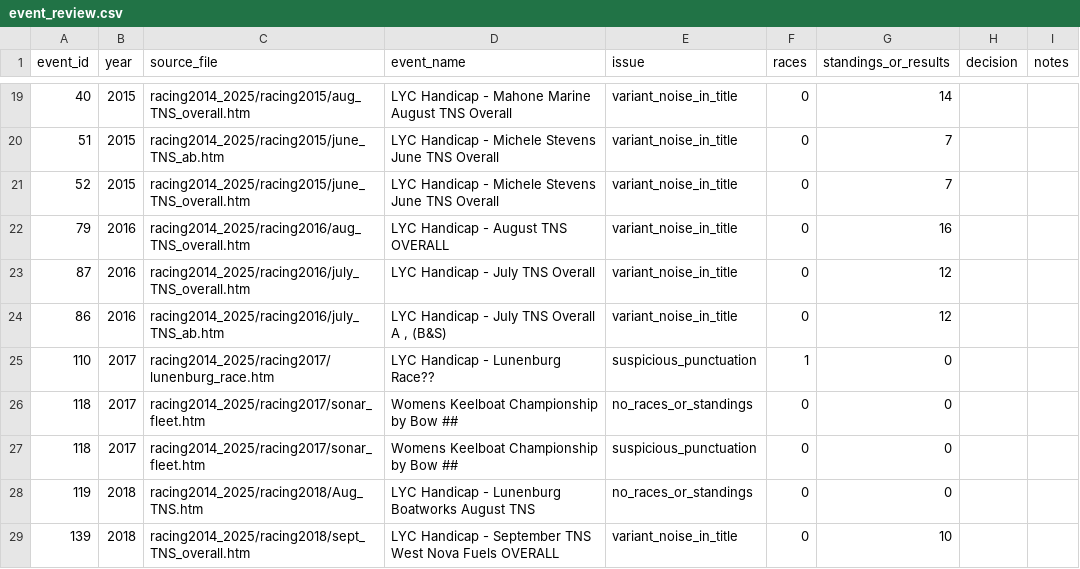
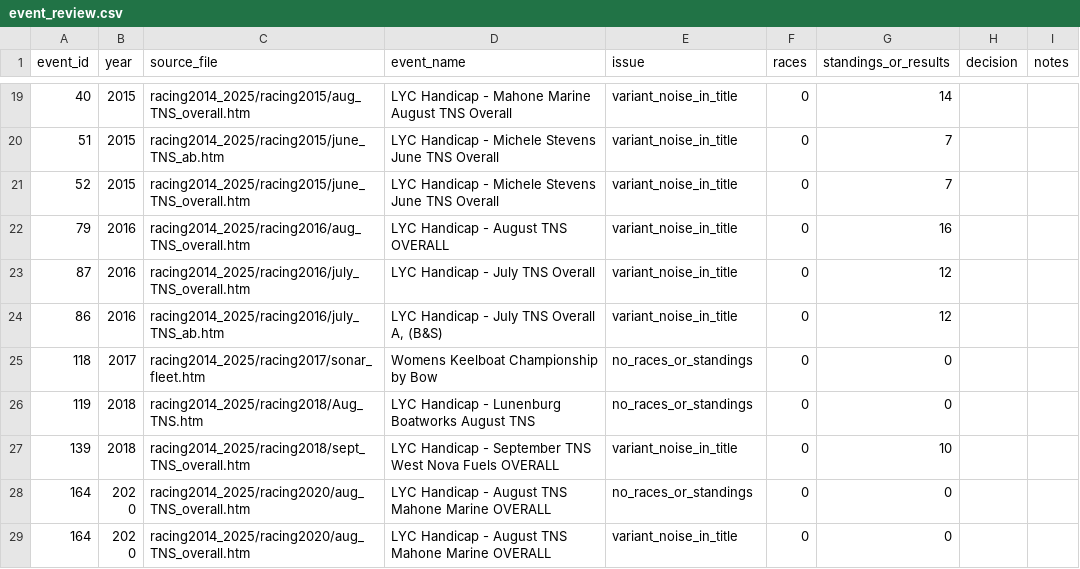
Before and after one commit to gmann14/lyc-racing-data, a CSV file: enrichment/event_review.csv, drawn as a sheet; only a part is shown, gaps mark what is left out; the shorter side is filled out with more unchanged rows.

Commit message:
Apply user data decisions and preserve question notes

```diff
--- a/enrichment/event_review.csv
+++ b/enrichment/event_review.csv
@@ -23,6 +23,4 @@ event_id,year,source_file,event_name,issue,races,standings_or_results,decision,n
 87,2016,racing2014_2025/racing2016/july_TNS_overall.htm,LYC Handicap - July TNS Overall,variant_noise_in_title,0,12,,
-86,2016,racing2014_2025/racing2016/july_TNS_ab.htm,"LYC Handicap - July TNS Overall A , (B&S)",variant_noise_in_title,0,12,,
-110,2017,racing2014_2025/racing2017/lunenburg_race.htm,LYC Handicap - Lunenburg Race??,suspicious_punctuation,1,0,,
-118,2017,racing2014_2025/racing2017/sonar_fleet.htm,Womens Keelboat Championship by Bow ##,no_races_or_standings,0,0,,
-118,2017,racing2014_2025/racing2017/sonar_fleet.htm,Womens Keelboat Championship by Bow ##,suspicious_punctuation,0,0,,
+86,2016,racing2014_2025/racing2016/july_TNS_ab.htm,"LYC Handicap - July TNS Overall A, (B&S)",variant_noise_in_title,0,12,,
+118,2017,racing2014_2025/racing2017/sonar_fleet.htm,Womens Keelboat Championship by Bow,no_races_or_standings,0,0,,
 119,2018,racing2014_2025/racing2018/Aug_TNS.htm,LYC Handicap - Lunenburg Boatworks August TNS,no_races_or_standings,0,0,,
```
Also changed, not shown: enrichment/boat_aliases.csv, enrichment/boat_owners.csv, 22 other files.
